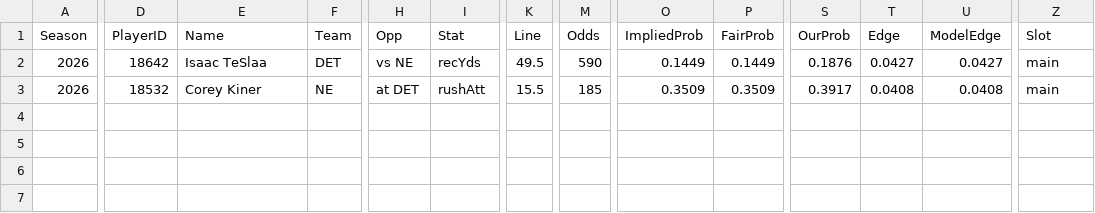
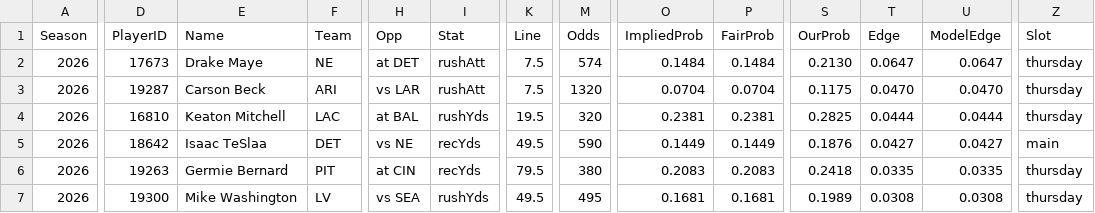
Before and after one commit to pmammino/NFLProjectionsCheck, a CSV file: data/bets/disciplined/2026/week-10.csv, drawn as a sheet; only a part is shown, gaps mark what is left out; addresses are those after the commit; rows hold the shown columns only; the diff covers the shown part only; the diff names each change by its address in the sheet, - before the commit and + after, or states it on an @@ line.

```diff
--- a/data/bets/disciplined/2026/week-10.csv
+++ b/data/bets/disciplined/2026/week-10.csv
+row 2: 2026 | 17673 | Drake Maye | NE | at DET | rushAtt | 7.5 | 574 | 0.1484 | 0.1484 | 0.2130 | 0.0647 | 0.0647 | thursday
+row 3: 2026 | 19287 | Carson Beck | ARI | vs LAR | rushAtt | 7.5 | 1320 | 0.0704 | 0.0704 | 0.1175 | 0.0470 | 0.0470 | thursday
+row 4: 2026 | 16810 | Keaton Mitchell | LAC | at BAL | rushYds | 19.5 | 320 | 0.2381 | 0.2381 | 0.2825 | 0.0444 | 0.0444 | thursday
+row 6: 2026 | 19263 | Germie Bernard | PIT | at CIN | recYds | 79.5 | 380 | 0.2083 | 0.2083 | 0.2418 | 0.0335 | 0.0335 | thursday
-D7 (PlayerID): 18532
+D7 (PlayerID): 19300
-E7 (Name): Corey Kiner
+E7 (Name): Mike Washington
-F7 (Team): NE
+F7 (Team): LV
-H7 (Opp): at DET
+H7 (Opp): vs SEA
-I7 (Stat): rushAtt
+I7 (Stat): rushYds
-K7 (Line): 15.5
+K7 (Line): 49.5
-M7 (Odds): 185
+M7 (Odds): 495
-O7 (ImpliedProb): 0.3509
+O7 (ImpliedProb): 0.1681
-P7 (FairProb): 0.3509
+P7 (FairProb): 0.1681
-S7 (OurProb): 0.3917
+S7 (OurProb): 0.1989
-T7 (Edge): 0.0408
+T7 (Edge): 0.0308
-U7 (ModelEdge): 0.0408
+U7 (ModelEdge): 0.0308
-Z7 (Slot): main
+Z7 (Slot): thursday
```
Also changed, not shown: 1 edited cell elsewhere in this file, data/bets/budget/2026/week-10.csv, data/bets/firehose/2026/week-10.csv, 4 other files.
